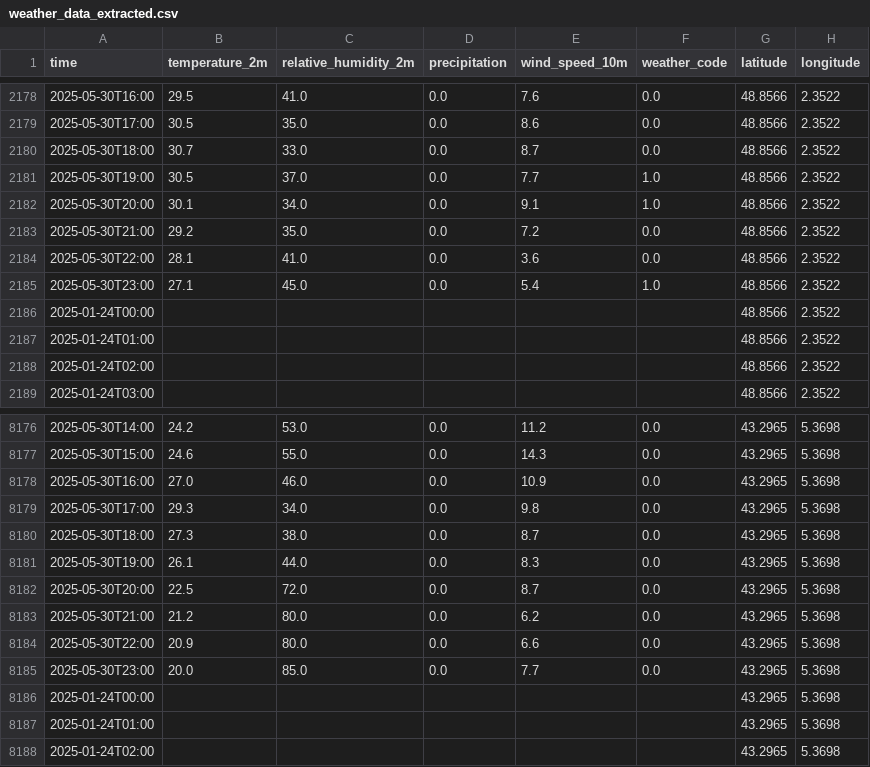
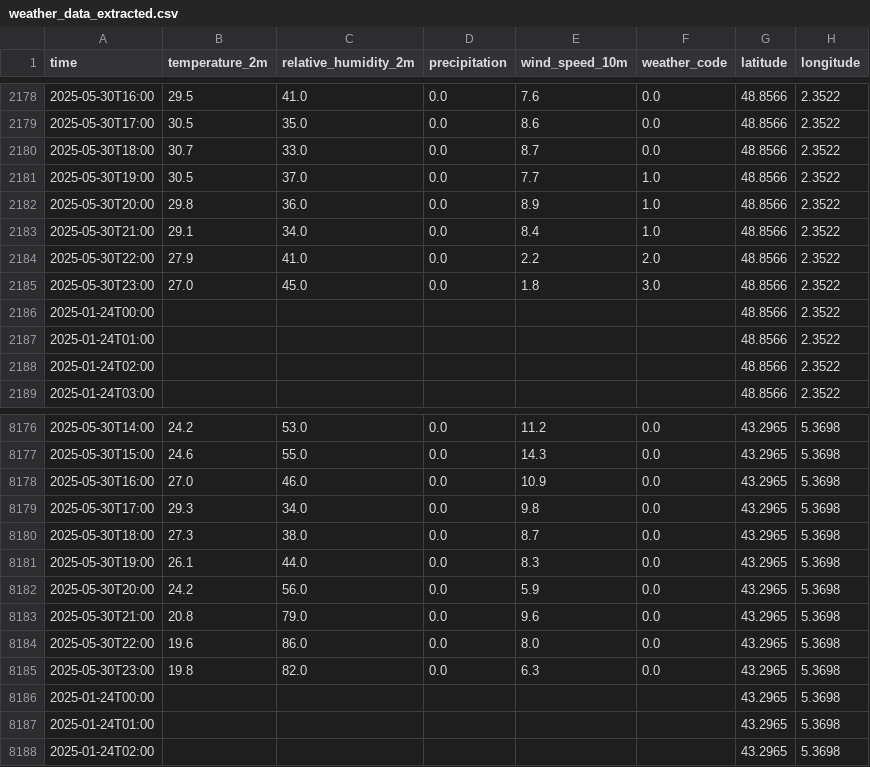
Before and after one commit to 202422/ETL-Sustainability-Pipeline, a CSV file: Extract/weather_data_extracted.csv, drawn as a sheet; only a part is shown, gaps mark what is left out; the diff covers the shown part only.

Commit message:
Downloading extracted data into csv format

```diff
--- a/Extract/weather_data_extracted.csv
+++ b/Extract/weather_data_extracted.csv
@@ -2181,6 +2181,6 @@ time,temperature_2m,relative_humidity_2m,precipitation,wind_speed_10m,weather_co
 2025-05-30T19:00,30.5,37.0,0.0,7.7,1.0,48.8566,2.3522
-2025-05-30T20:00,30.1,34.0,0.0,9.1,1.0,48.8566,2.3522
-2025-05-30T21:00,29.2,35.0,0.0,7.2,0.0,48.8566,2.3522
-2025-05-30T22:00,28.1,41.0,0.0,3.6,0.0,48.8566,2.3522
-2025-05-30T23:00,27.1,45.0,0.0,5.4,1.0,48.8566,2.3522
+2025-05-30T20:00,29.8,36.0,0.0,8.9,1.0,48.8566,2.3522
+2025-05-30T21:00,29.1,34.0,0.0,8.4,1.0,48.8566,2.3522
+2025-05-30T22:00,27.9,41.0,0.0,2.2,2.0,48.8566,2.3522
+2025-05-30T23:00,27.0,45.0,0.0,1.8,3.0,48.8566,2.3522
 2025-01-24T00:00,,,,,,48.8566,2.3522
@@ -8181,6 +8181,6 @@ time,temperature_2m,relative_humidity_2m,precipitation,wind_speed_10m,weather_co
 2025-05-30T19:00,26.1,44.0,0.0,8.3,0.0,43.2965,5.3698
-2025-05-30T20:00,22.5,72.0,0.0,8.7,0.0,43.2965,5.3698
-2025-05-30T21:00,21.2,80.0,0.0,6.2,0.0,43.2965,5.3698
-2025-05-30T22:00,20.9,80.0,0.0,6.6,0.0,43.2965,5.3698
-2025-05-30T23:00,20.0,85.0,0.0,7.7,0.0,43.2965,5.3698
+2025-05-30T20:00,24.2,56.0,0.0,5.9,0.0,43.2965,5.3698
+2025-05-30T21:00,20.8,79.0,0.0,9.6,0.0,43.2965,5.3698
+2025-05-30T22:00,19.6,86.0,0.0,8.0,0.0,43.2965,5.3698
+2025-05-30T23:00,19.8,82.0,0.0,6.3,0.0,43.2965,5.3698
 2025-01-24T00:00,,,,,,43.2965,5.3698
```
Also changed, not shown: 22 edited cells elsewhere in this file, 1 other file.
